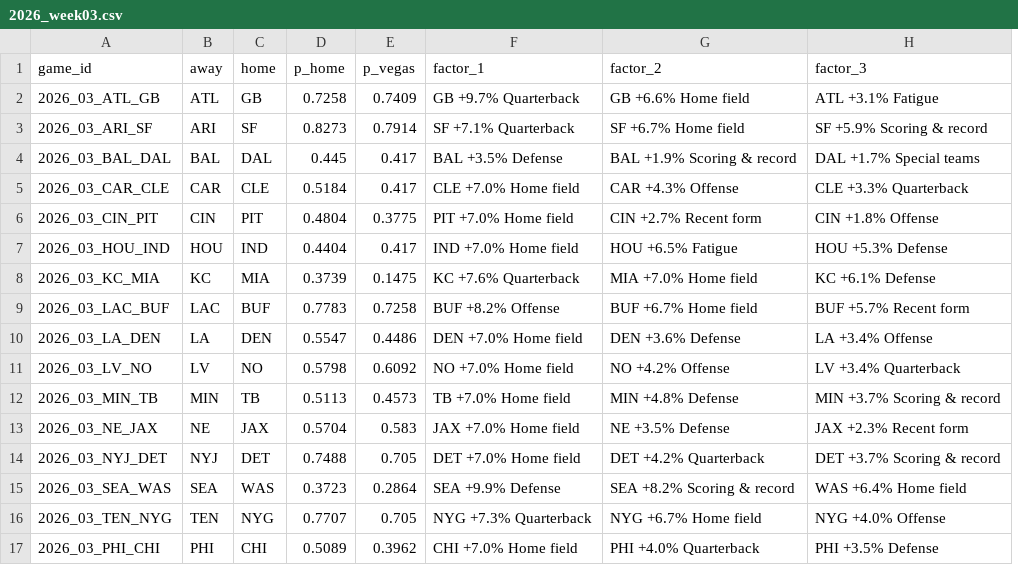
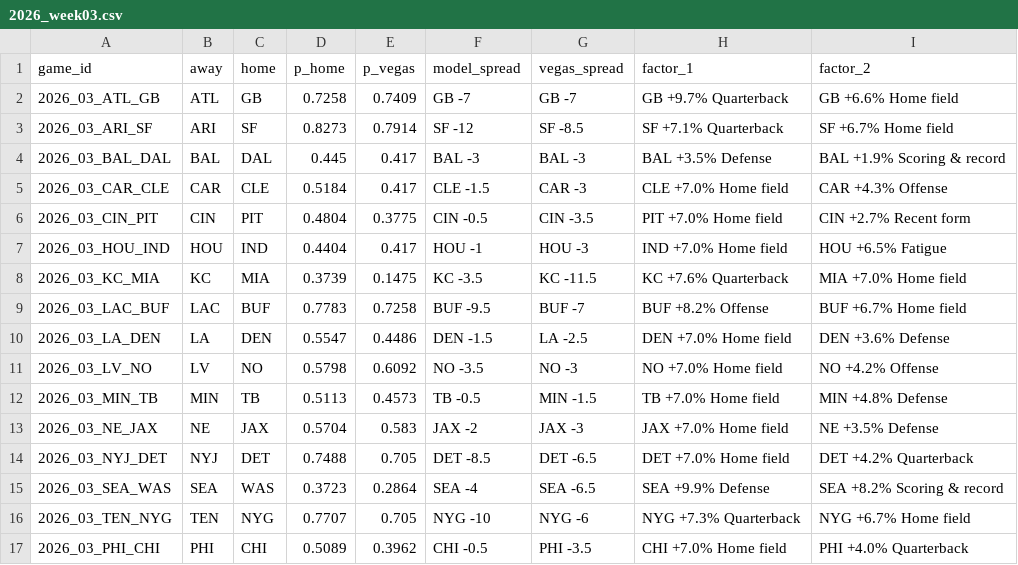
Before and after one commit to arinb44/NFLGamePredictorModel, a CSV file: reports/predictions/2026_week03.csv, drawn as a sheet; removed rows and columns are numbered as before the commit, all else as after; the diff names each change by its address in the sheet, - before the commit and + after, or states it on an @@ line.

```diff
--- a/reports/predictions/2026_week03.csv
+++ b/reports/predictions/2026_week03.csv
+column F (model_spread), rows 2-17: GB -7 | SF -12 | BAL -3 | CLE -1.5 | CIN -0.5 | HOU -1 | KC -3.5 | BUF -9.5 | DEN -1.5 | NO -3.5 | TB -0.5 | JAX -2 | DET -8.5 | SEA -4 | NYG -10 | CHI -0.5
+column G (vegas_spread), rows 2-17: GB -7 | SF -8.5 | BAL -3 | CAR -3 | CIN -3.5 | HOU -3 | KC -11.5 | BUF -7 | LA -2.5 | NO -3 | MIN -1.5 | JAX -3 | DET -6.5 | SEA -6.5 | NYG -6 | PHI -3.5
-column H (factor_3), rows 2-17: ATL +3.1% Fatigue | SF +5.9% Scoring & record | DAL +1.7% Special teams | CLE +3.3% Quarterback | CIN +1.8% Offense | HOU +5.3% Defense | KC +6.1% Defense | BUF +5.7% Recent form | LA +3.4% Offense | LV +3.4% Quarterback | MIN +3.7% Scoring & record | JAX +2.3% Recent form | DET +3.7% Scoring & record | WAS +6.4% Home field | NYG +4.0% Offense | PHI +3.5% Defense
```
Also changed, not shown: reports/live_tracking.csv, 7 other files.
